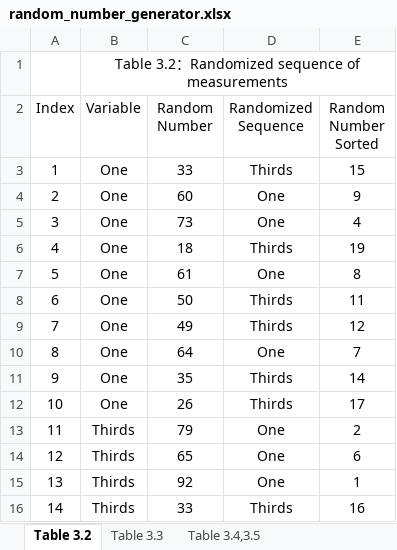
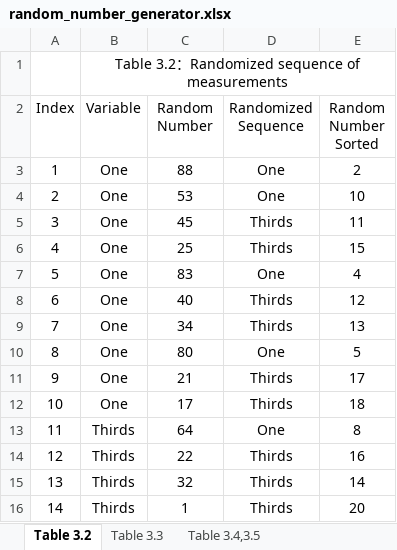
Before and after one commit to Shanlearning/Stat-201-teaching, an Excel workbook: Lab3/random_number_generator.xlsx, sheet Table 3.2, drawn as a sheet; only a part is shown; values as stored, in another font and other column widths than the file's, no borders; the diff covers the shown part only; the diff names each change by its address in the sheet, - before the commit and + after, or states it on an @@ line.

```diff
--- a/Lab3/random_number_generator.xlsx (sheet Table 3.2)
+++ b/Lab3/random_number_generator.xlsx (sheet Table 3.2)
-C3 (Random Number): 33
+C3 (Random Number): 88
-D3 (Randomized Sequence): Thirds
+D3 (Randomized Sequence): One
-E3 (Random Number Sorted): 15
+E3 (Random Number Sorted): 2
-C4 (Random Number): 60
+C4 (Random Number): 53
-E4 (Random Number Sorted): 9
+E4 (Random Number Sorted): 10
-C5 (Random Number): 73
+C5 (Random Number): 45
-D5 (Randomized Sequence): One
+D5 (Randomized Sequence): Thirds
-E5 (Random Number Sorted): 4
+E5 (Random Number Sorted): 11
-C6 (Random Number): 18
+C6 (Random Number): 25
-E6 (Random Number Sorted): 19
+E6 (Random Number Sorted): 15
-C7 (Random Number): 61
+C7 (Random Number): 83
-E7 (Random Number Sorted): 8
+E7 (Random Number Sorted): 4
-C8 (Random Number): 50
+C8 (Random Number): 40
-E8 (Random Number Sorted): 11
+E8 (Random Number Sorted): 12
-C9 (Random Number): 49
+C9 (Random Number): 34
-E9 (Random Number Sorted): 12
+E9 (Random Number Sorted): 13
-C10 (Random Number): 64
+C10 (Random Number): 80
-E10 (Random Number Sorted): 7
+E10 (Random Number Sorted): 5
-C11 (Random Number): 35
+C11 (Random Number): 21
-E11 (Random Number Sorted): 14
+E11 (Random Number Sorted): 17
-C12 (Random Number): 26
+C12 (Random Number): 17
-E12 (Random Number Sorted): 17
+E12 (Random Number Sorted): 18
-C13 (Random Number): 79
+C13 (Random Number): 64
-E13 (Random Number Sorted): 2
+E13 (Random Number Sorted): 8
-C14 (Random Number): 65
+C14 (Random Number): 22
-D14:D15 (Randomized Sequence): One
+D14:D15 (Randomized Sequence): Thirds
-E14 (Random Number Sorted): 6
+E14 (Random Number Sorted): 16
-C15 (Random Number): 92
+C15 (Random Number): 32
-E15 (Random Number Sorted): 1
+E15 (Random Number Sorted): 14
-C16 (Random Number): 33
+C16 (Random Number): 1
-E16 (Random Number Sorted): 16
+E16 (Random Number Sorted): 20
```
Also changed, not shown: 16 edited cells elsewhere in this sheet, sheet Table 3.3, sheet Table 3.4,3.5, formulas that keep their value, charts or pictures.
